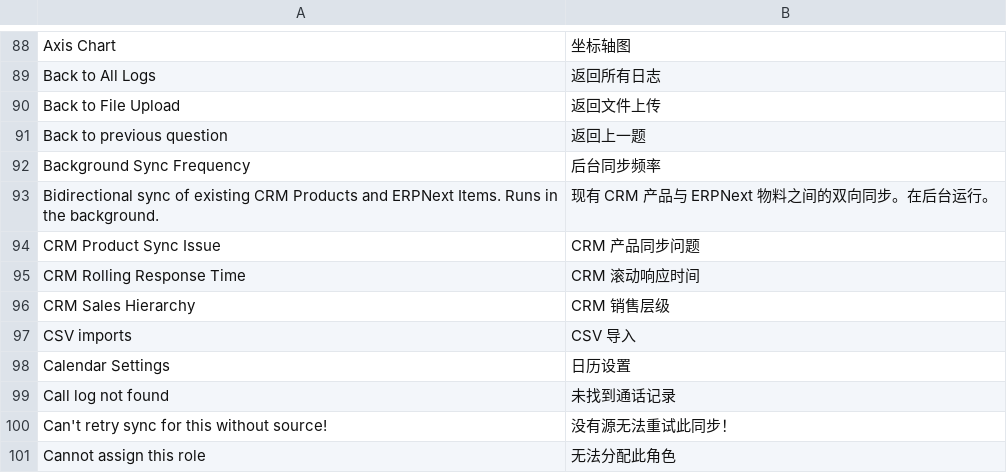
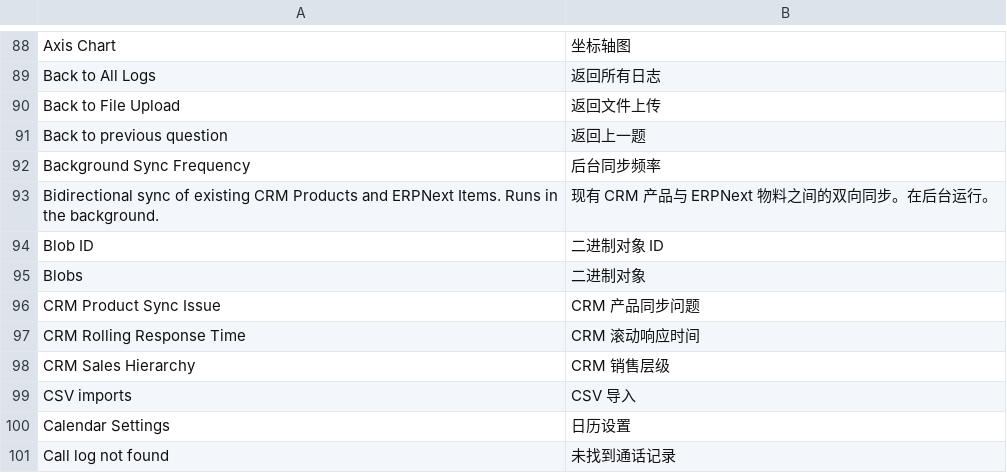
Before and after one commit to jerry317395616/ione_core, a CSV file: ione_core/translations/zh.csv, drawn as a sheet; only a part is shown, gaps mark what is left out; the shorter side is filled out with more unchanged rows; the diff names each change by its address in the sheet, - before the commit and + after, or states it on an @@ line.

Commit message:
fix: translate blob storage labels

```diff
--- a/ione_core/translations/zh.csv
+++ b/ione_core/translations/zh.csv
+row 94: Blob ID | 二进制对象 ID
+row 95: Blobs | 二进制对象
```
